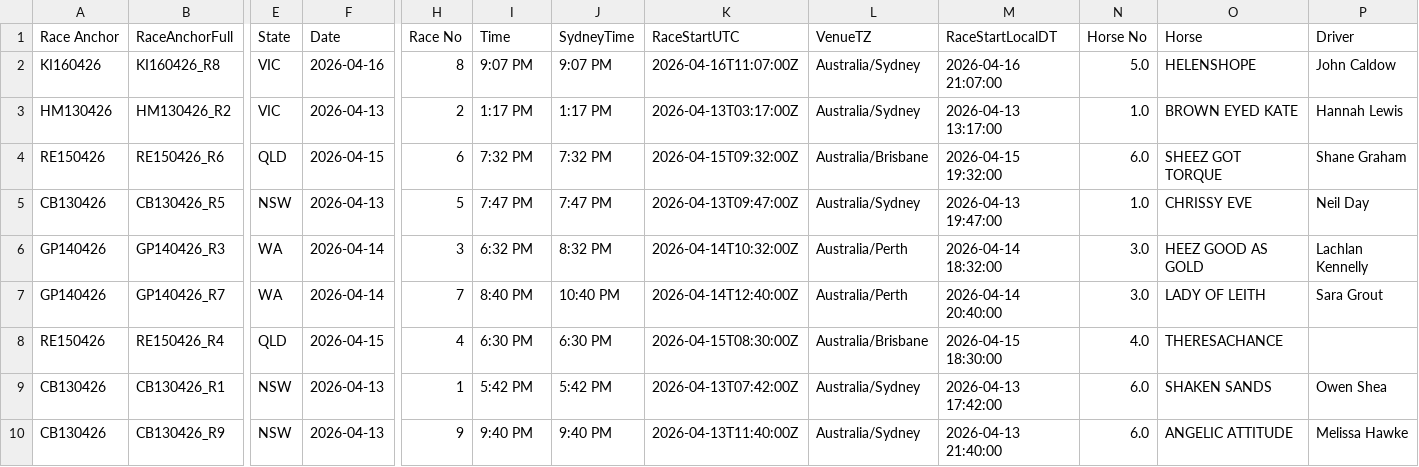
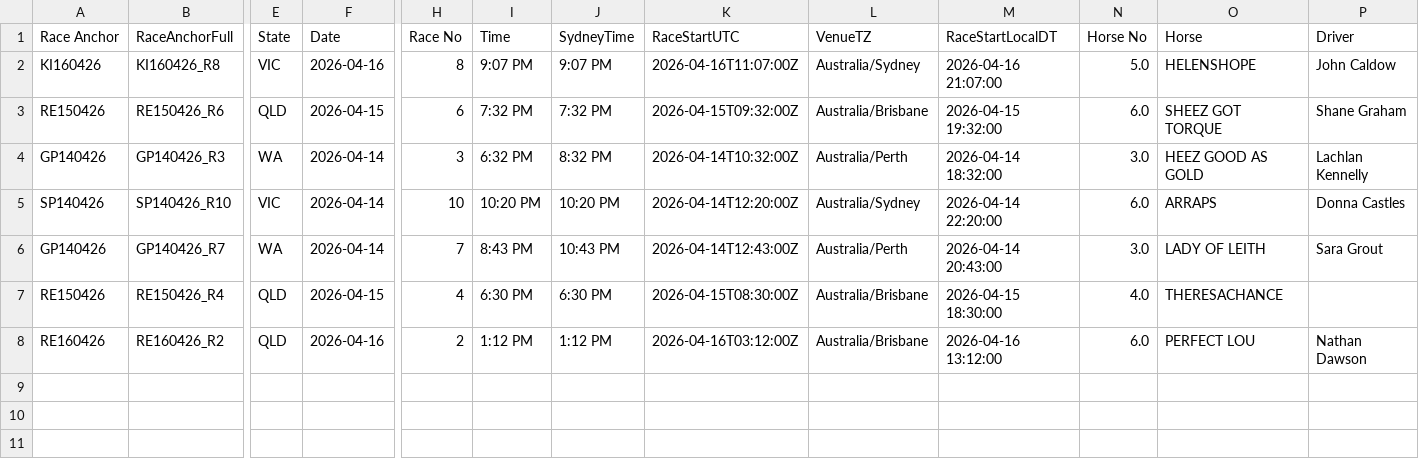
Before and after one commit to harnessapp/harness-csv-data, a CSV file: unicorn_tiers_refined.csv, drawn as a sheet; only a part is shown, gaps mark what is left out; removed rows and columns are numbered as before the commit, all else as after; rows hold the shown columns only; the diff names each change by its address in the sheet, - before the commit and + after, or states it on an @@ line.

```diff
--- a/unicorn_tiers_refined.csv
+++ b/unicorn_tiers_refined.csv
-row 3: HM130426 | HM130426_R2 | VIC | 2026-04-13 | 2 | 1:17 PM | 1:17 PM | 2026-04-13T03:17:00Z | Australia/Sydney | 2026-04-13 13:17:00 | 1.0 | BROWN EYED KATE | Hannah Lewis
-row 5: CB130426 | CB130426_R5 | NSW | 2026-04-13 | 5 | 7:47 PM | 7:47 PM | 2026-04-13T09:47:00Z | Australia/Sydney | 2026-04-13 19:47:00 | 1.0 | CHRISSY EVE | Neil Day
+row 5: SP140426 | SP140426_R10 | VIC | 2026-04-14 | 10 | 10:20 PM | 10:20 PM | 2026-04-14T12:20:00Z | Australia/Sydney | 2026-04-14 22:20:00 | 6.0 | ARRAPS | Donna Castles
-I6 (Time): 8:40 PM
+I6 (Time): 8:43 PM
-J6 (SydneyTime): 10:40 PM
+J6 (SydneyTime): 10:43 PM
-K6 (RaceStartUTC): 2026-04-14T12:40:00Z
+K6 (RaceStartUTC): 2026-04-14T12:43:00Z
-M6 (RaceStartLocalDT): 2026-04-14 20:40:00
+M6 (RaceStartLocalDT): 2026-04-14 20:43:00
-row 9: CB130426 | CB130426_R1 | NSW | 2026-04-13 | 1 | 5:42 PM | 5:42 PM | 2026-04-13T07:42:00Z | Australia/Sydney | 2026-04-13 17:42:00 | 6.0 | SHAKEN SANDS | Owen Shea
-row 10: CB130426 | CB130426_R9 | NSW | 2026-04-13 | 9 | 9:40 PM | 9:40 PM | 2026-04-13T11:40:00Z | Australia/Sydney | 2026-04-13 21:40:00 | 6.0 | ANGELIC ATTITUDE | Melissa Hawke
+row 8: RE160426 | RE160426_R2 | QLD | 2026-04-16 | 2 | 1:12 PM | 1:12 PM | 2026-04-16T03:12:00Z | Australia/Brisbane | 2026-04-16 13:12:00 | 6.0 | PERFECT LOU | Nathan Dawson
```
Also changed, not shown: Cold Drivers 30.csv, Cold Trainers 30.csv, 9 other files.
